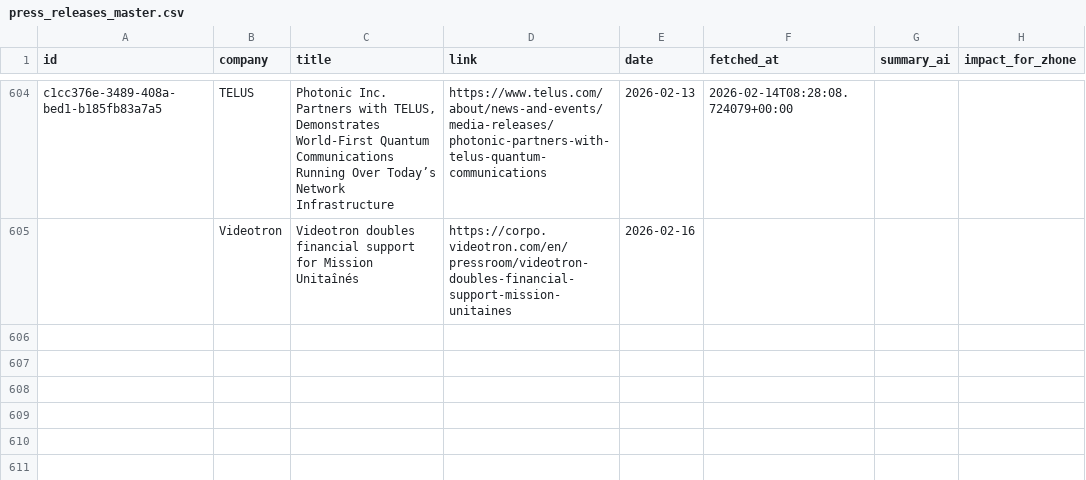
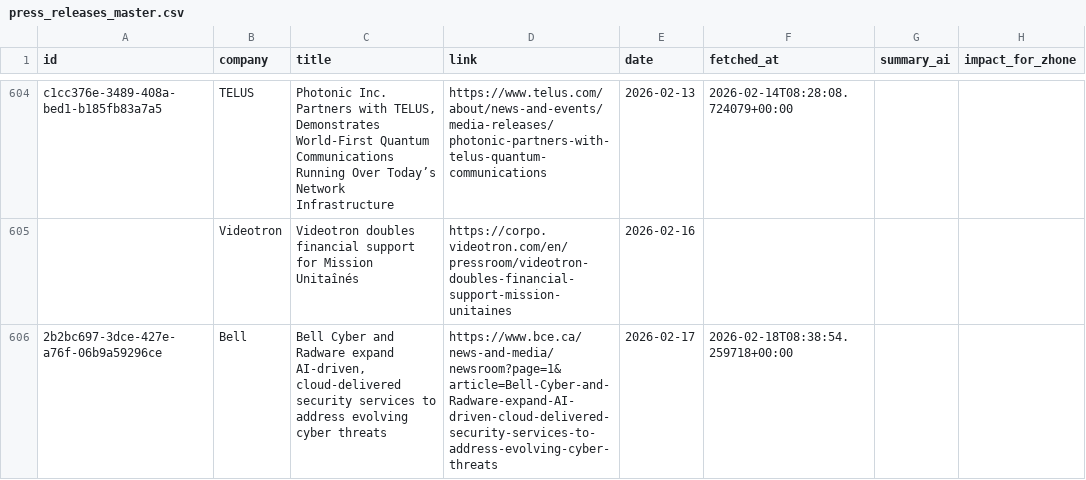
Before and after one commit to flabelle999/customer-presswatch, a CSV file: press_releases_master.csv, drawn as a sheet; only a part is shown, gaps mark what is left out.

```diff
--- a/press_releases_master.csv
+++ b/press_releases_master.csv
@@ -605 +605,2 @@ c1cc376e-3489-408a-bed1-b185fb83a7a5,TELUS,"Photonic Inc. Partners with TELUS, D
 ,Videotron,Videotron doubles financial support for Mission Unitaînés,https://corpo.videotron.com/en/pressroom/videotron-doubles-financial-support-mission-unitaines,2026-02-16
+2b2bc697-3dce-427e-a76f-06b9a59296ce,Bell,"Bell Cyber and Radware expand AI-driven, cloud-delivered security services to address evolving cyber threats",https://www.bce.ca/news-and-media/newsroom?page=1&article=Bell-Cyber-and-Radware-expand-AI-driven-cloud-delivered-security-services-to-address-evolving-cyber-threats,2026-02-17,2026-02-18T08:38:54.259718+00:00,,
```
